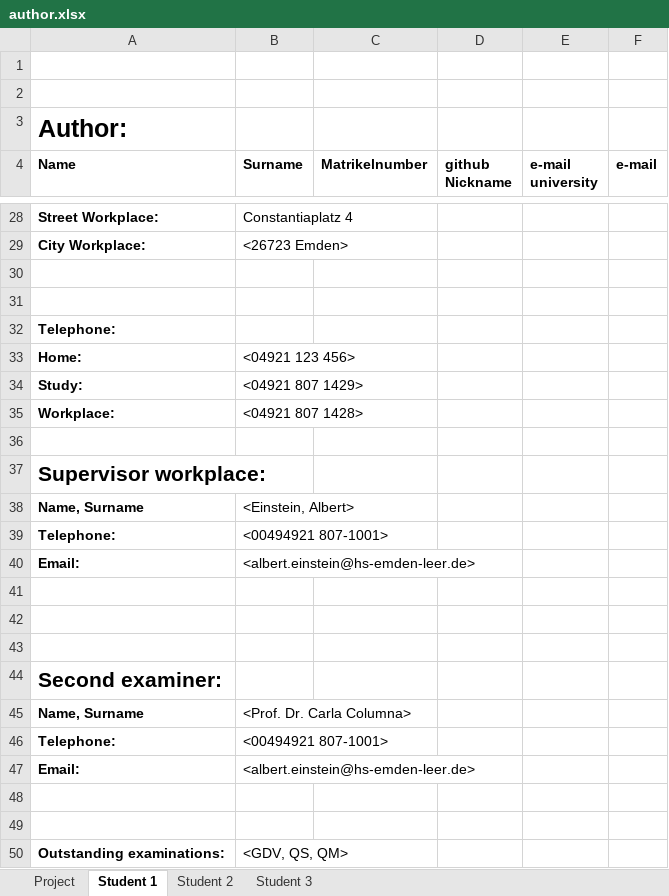
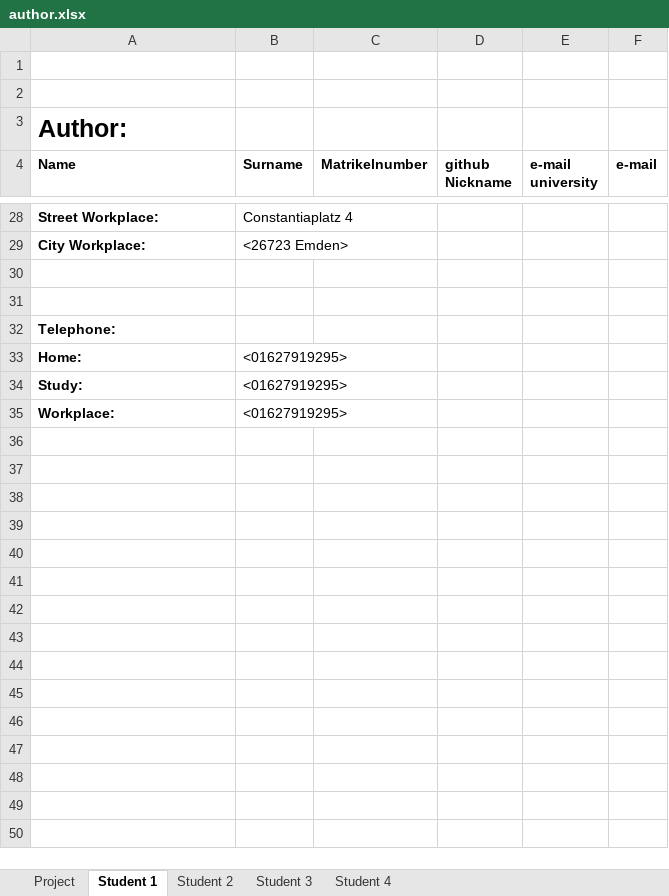
Before and after one commit to bjarieja/Auto1, an Excel workbook: author.xlsx, sheet Student 1, drawn as a sheet; only a part is shown, gaps mark what is left out; values as stored, in another font and other column widths than the file's, no borders; removed rows and columns are numbered as before the commit, all else as after; the diff covers the shown part only; the diff names each change by its address in the sheet, - before the commit and + after, or states it on an @@ line.

Commit message:
Updatet Author XLSX
Student 1 is now filled completely

```diff
--- a/author.xlsx (sheet Student 1)
+++ b/author.xlsx (sheet Student 1)
+sheet tab: Student 4
-B33 (Surname): <04921 123 456>
+B33 (Surname): <01627919295>
-B34 (Surname): <04921 807 1429>
+B34 (Surname): <01627919295>
-B35 (Surname): <04921 807 1428>
+B35 (Surname): <01627919295>
-row 36: (empty)
-row 37: Supervisor workplace:
-row 38: Name, Surname | <Einstein, Albert>
-row 39: Telephone: | <00494921 807-1001>
-row 40: Email: | <albert.einstein@hs-emden-leer.de>
-row 41: (empty)
-row 42: (empty)
-row 43: (empty)
-row 44: Second examiner:
-row 45: Name, Surname | <Prof. Dr. Carla Columna>
-row 46: Telephone: | <00494921 807-1001>
-row 47: Email: | <albert.einstein@hs-emden-leer.de>
-row 48: (empty)
-row 49: (empty)
-row 50: Outstanding examinations: | <GDV, QS, QM>
```
Also changed, not shown: 1 added row, 1 removed row and 8 edited cells elsewhere in this sheet, 1 other file.
